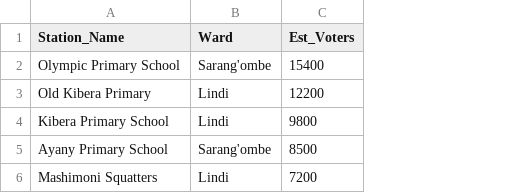
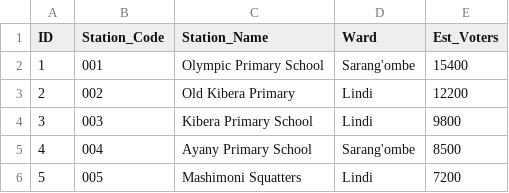
Before and after one commit to BenZollo-Analysis-KE/Voter-Access-Kenya, a CSV file: Kibera_Polling_Stations.csv, drawn as a sheet; the diff names each change by its address in the sheet, - before the commit and + after, or states it on an @@ line.

Commit message:
Update Kibera_Polling_Stations.csv
Updated Kibera stations with official IEBC codes and ID columns.

```diff
--- a/Kibera_Polling_Stations.csv
+++ b/Kibera_Polling_Stations.csv
+column A (ID), rows 2-6: 1 | 2 | 3 | 4 | 5
+column B (Station_Code), rows 2-6: 001 | 002 | 003 | 004 | 005
```
